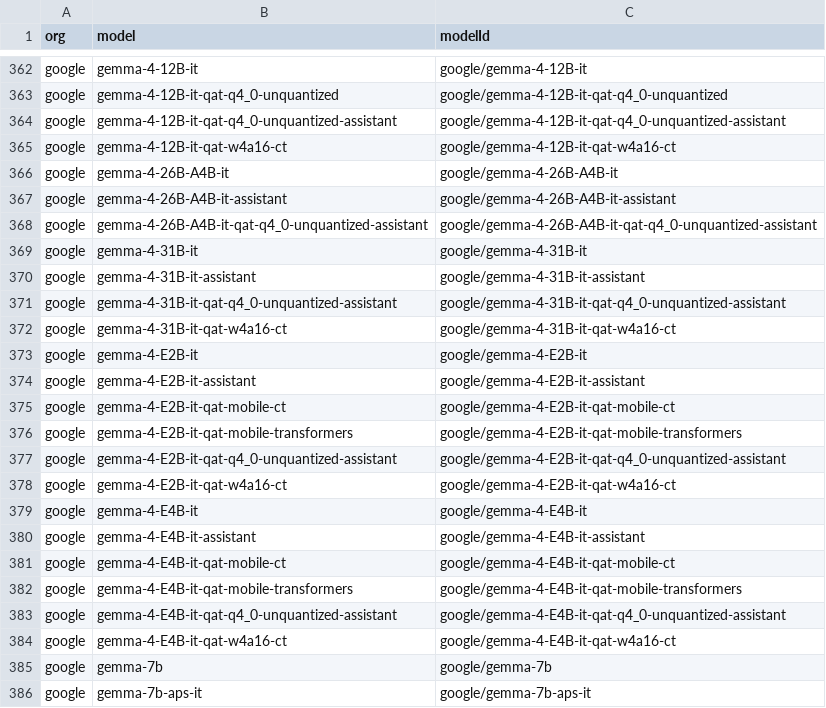
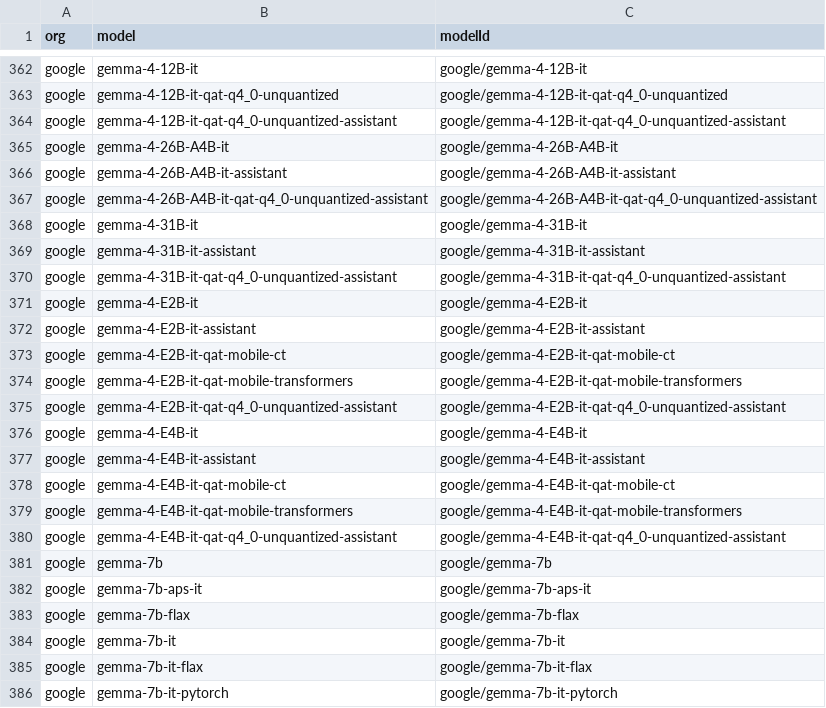
Before and after one commit to Interconnects-AI/tracked-models, a CSV file: models.csv, drawn as a sheet; only a part is shown, gaps mark what is left out; the shorter side is filled out with more unchanged rows; the diff names each change by its address in the sheet, - before the commit and + after, or states it on an @@ line.

```diff
--- a/models.csv
+++ b/models.csv
-row 365: google | gemma-4-12B-it-qat-w4a16-ct | google/gemma-4-12B-it-qat-w4a16-ct
-row 372: google | gemma-4-31B-it-qat-w4a16-ct | google/gemma-4-31B-it-qat-w4a16-ct
-row 378: google | gemma-4-E2B-it-qat-w4a16-ct | google/gemma-4-E2B-it-qat-w4a16-ct
-row 384: google | gemma-4-E4B-it-qat-w4a16-ct | google/gemma-4-E4B-it-qat-w4a16-ct
```
Also changed, not shown: local-models.csv, 2 other files.
